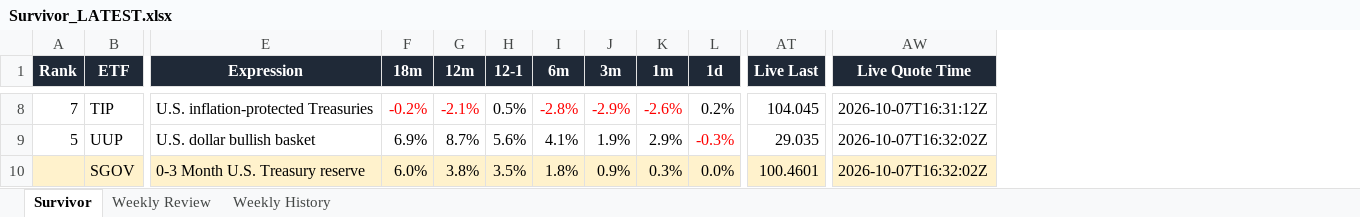
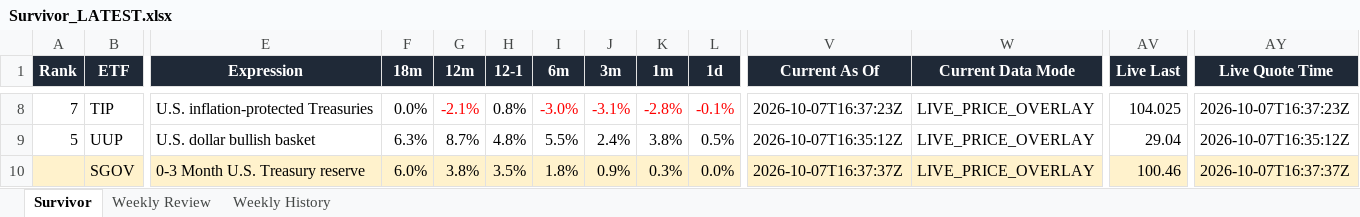
Before and after one commit to DarkMoonv1/NEFTy, an Excel workbook: Survivor_LATEST.xlsx, sheet Survivor, drawn as a sheet; only a part is shown, gaps mark what is left out; values as stored, in another font and other column widths than the file's, no borders; addresses are those after the commit; the diff covers the shown part only; the diff names each change by its address in the sheet, - before the commit and + after, or states it on an @@ line.

Commit message:
Update Survivor_LATEST.xlsx

```diff
--- a/Survivor_LATEST.xlsx (sheet Survivor)
+++ b/Survivor_LATEST.xlsx (sheet Survivor)
+column V (Current As Of), rows 8-10: 2026-10-07T16:37:23Z | 2026-10-07T16:35:12Z | 2026-10-07T16:37:37Z
+column W (Current Data Mode), rows 8-10: all LIVE_PRICE_OVERLAY
-F8 (18m): -0.2%
+F8 (18m): 0.0%
-F8 text colour: #FF0000
+F8 text colour: black
-H8 (12-1): 0.5%
+H8 (12-1): 0.8%
-I8 (6m): -2.8%
+I8 (6m): -3.0%
-J8 (3m): -2.9%
+J8 (3m): -3.1%
-K8 (1m): -2.6%
+K8 (1m): -2.8%
-L8 (1d): 0.2%
+L8 (1d): -0.1%
-L8 text colour: black
+L8 text colour: #FF0000
-AV8 (Live Last): 104.045
+AV8 (Live Last): 104.025
-AY8 (Live Quote Time): 2026-10-07T16:31:12Z
+AY8 (Live Quote Time): 2026-10-07T16:37:23Z
-F9 (18m): 6.9%
+F9 (18m): 6.3%
-H9 (12-1): 5.6%
+H9 (12-1): 4.8%
-I9 (6m): 4.1%
+I9 (6m): 5.5%
-J9 (3m): 1.9%
+J9 (3m): 2.4%
-K9 (1m): 2.9%
+K9 (1m): 3.8%
-L9 (1d): -0.3%
+L9 (1d): 0.5%
-L9 text colour: #FF0000
+L9 text colour: black
-AV9 (Live Last): 29.035
+AV9 (Live Last): 29.04
-AY9 (Live Quote Time): 2026-10-07T16:32:02Z
+AY9 (Live Quote Time): 2026-10-07T16:35:12Z
-AV10 (Live Last): 100.4601
+AV10 (Live Last): 100.46
-AY10 (Live Quote Time): 2026-10-07T16:32:02Z
+AY10 (Live Quote Time): 2026-10-07T16:37:37Z
```
Also changed, not shown: 57 edited cells and cell formats elsewhere in this sheet, sheet Weekly Review.
